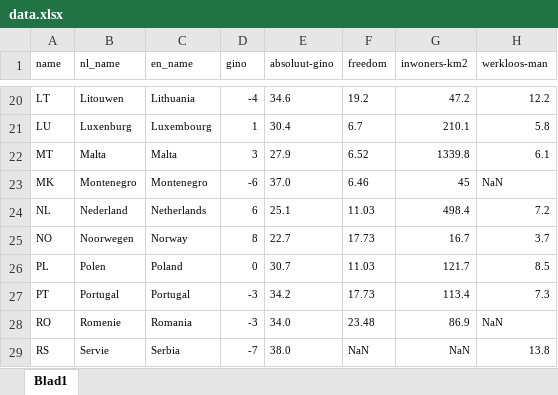
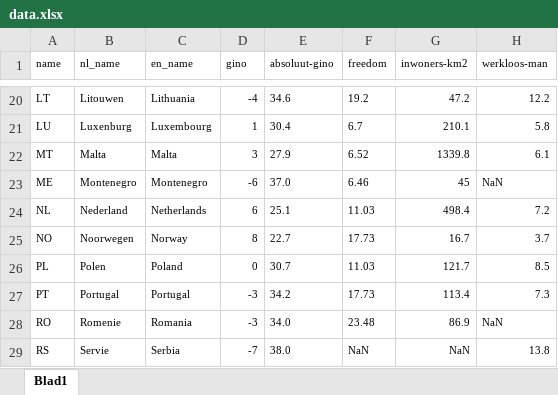
Before and after one commit to qdraw/cbs-werk-datavisualisatie, an Excel workbook: data/data.xlsx, sheet Blad1, drawn as a sheet; only a part is shown, gaps mark what is left out; values as stored, in another font and other column widths than the file's, no borders; the diff names each change by its address in the sheet, - before the commit and + after, or states it on an @@ line.

```diff
--- a/data/data.xlsx (sheet Blad1)
+++ b/data/data.xlsx (sheet Blad1)
-A23 (name): MK
+A23 (name): ME
```
Also changed, not shown: 26 other files.
